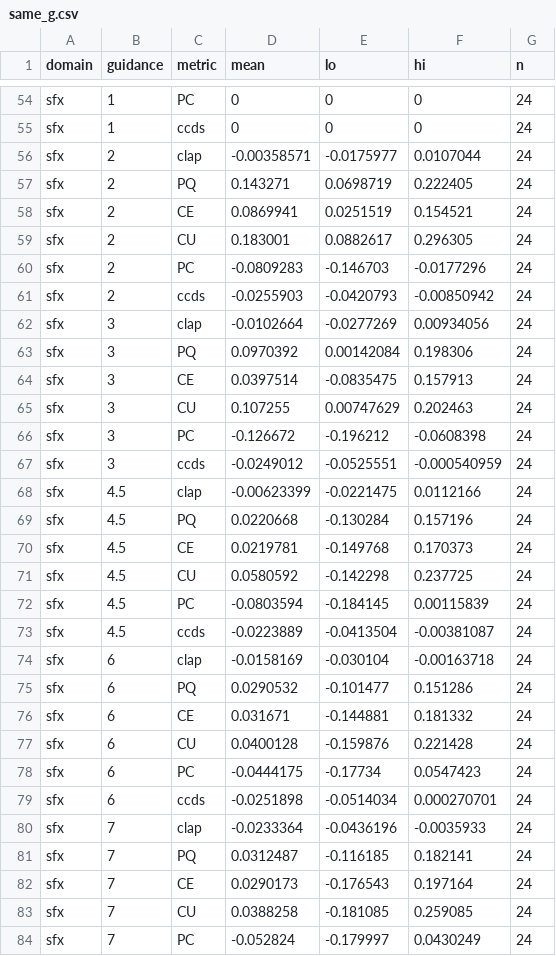
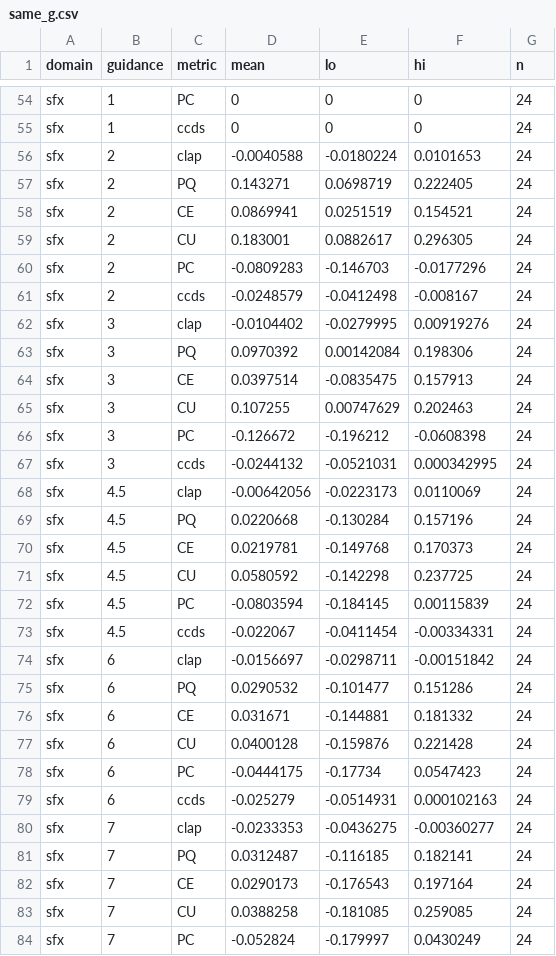
Before and after one commit to Nexonus/AudioCFG_WIMU_06_2026, a CSV file: results/analysis_pilot_A/same_g.csv, drawn as a sheet; only a part is shown, gaps mark what is left out; the diff covers the shown part only.

```diff
--- a/results/analysis_pilot_A/same_g.csv
+++ b/results/analysis_pilot_A/same_g.csv
@@ -55,3 +55,3 @@ sfx,1,PC,0,0,0,24
 sfx,1,ccds,0,0,0,24
-sfx,2,clap,-0.00358571,-0.0175977,0.0107044,24
+sfx,2,clap,-0.0040588,-0.0180224,0.0101653,24
 sfx,2,PQ,0.143271,0.0698719,0.222405,24
@@ -60,4 +60,4 @@ sfx,2,CU,0.183001,0.0882617,0.296305,24
 sfx,2,PC,-0.0809283,-0.146703,-0.0177296,24
-sfx,2,ccds,-0.0255903,-0.0420793,-0.00850942,24
-sfx,3,clap,-0.0102664,-0.0277269,0.00934056,24
+sfx,2,ccds,-0.0248579,-0.0412498,-0.008167,24
+sfx,3,clap,-0.0104402,-0.0279995,0.00919276,24
 sfx,3,PQ,0.0970392,0.00142084,0.198306,24
@@ -66,4 +66,4 @@ sfx,3,CU,0.107255,0.00747629,0.202463,24
 sfx,3,PC,-0.126672,-0.196212,-0.0608398,24
-sfx,3,ccds,-0.0249012,-0.0525551,-0.000540959,24
-sfx,4.5,clap,-0.00623399,-0.0221475,0.0112166,24
+sfx,3,ccds,-0.0244132,-0.0521031,0.000342995,24
+sfx,4.5,clap,-0.00642056,-0.0223173,0.0110069,24
 sfx,4.5,PQ,0.0220668,-0.130284,0.157196,24
@@ -72,4 +72,4 @@ sfx,4.5,CU,0.0580592,-0.142298,0.237725,24
 sfx,4.5,PC,-0.0803594,-0.184145,0.00115839,24
-sfx,4.5,ccds,-0.0223889,-0.0413504,-0.00381087,24
-sfx,6,clap,-0.0158169,-0.030104,-0.00163718,24
+sfx,4.5,ccds,-0.022067,-0.0411454,-0.00334331,24
+sfx,6,clap,-0.0156697,-0.0298711,-0.00151842,24
 sfx,6,PQ,0.0290532,-0.101477,0.151286,24
@@ -78,4 +78,4 @@ sfx,6,CU,0.0400128,-0.159876,0.221428,24
 sfx,6,PC,-0.0444175,-0.17734,0.0547423,24
-sfx,6,ccds,-0.0251898,-0.0514034,0.000270701,24
-sfx,7,clap,-0.0233364,-0.0436196,-0.0035933,24
+sfx,6,ccds,-0.025279,-0.0514931,0.000102163,24
+sfx,7,clap,-0.0233353,-0.0436275,-0.00360277,24
 sfx,7,PQ,0.0312487,-0.116185,0.182141,24
```
Also changed, not shown: 57 edited cells elsewhere in this file, results/analysis_pilot_A/curves.csv, results/analysis_pilot_A/matched_clap.csv, 6 other files.
